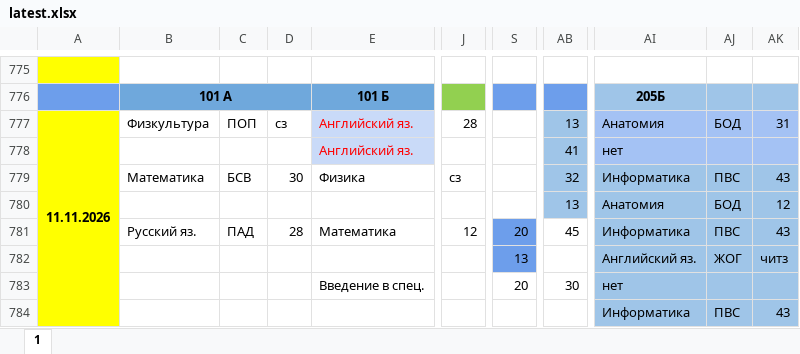
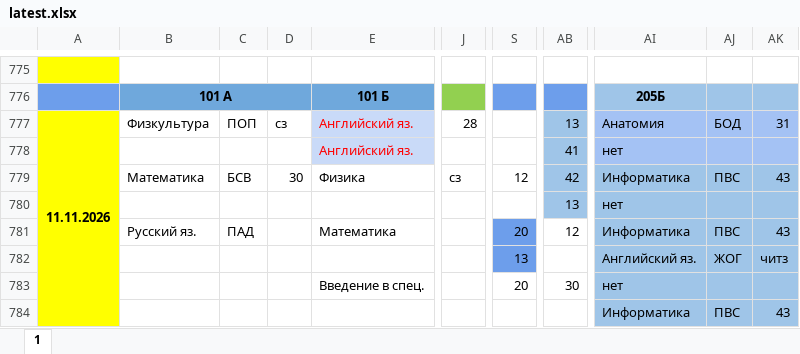
Before and after one commit to koovarem-byte/puls, an Excel workbook: cache/latest.xlsx, sheet 1, drawn as a sheet; only a part is shown, gaps mark what is left out; values as stored, in another font and other column widths than the file's, no borders; charts and pictures not drawn; the diff names each change by its address in the sheet, - before the commit and + after, or states it on an @@ line.

```diff
--- a/cache/latest.xlsx (sheet 1)
+++ b/cache/latest.xlsx (sheet 1)
-S779: (empty)
+S779: 12
-AB779: 32
+AB779: 42
-AI780: Анатомия
+AI780: нет
-AJ780: БОД
+AJ780: (empty)
-AK780: 12
+AK780: (empty)
-D781: 28
+D781: (empty)
-J781: 12
+J781: (empty)
-AB781: 45
+AB781: 12
```
Also changed, not shown: 2 other files.
